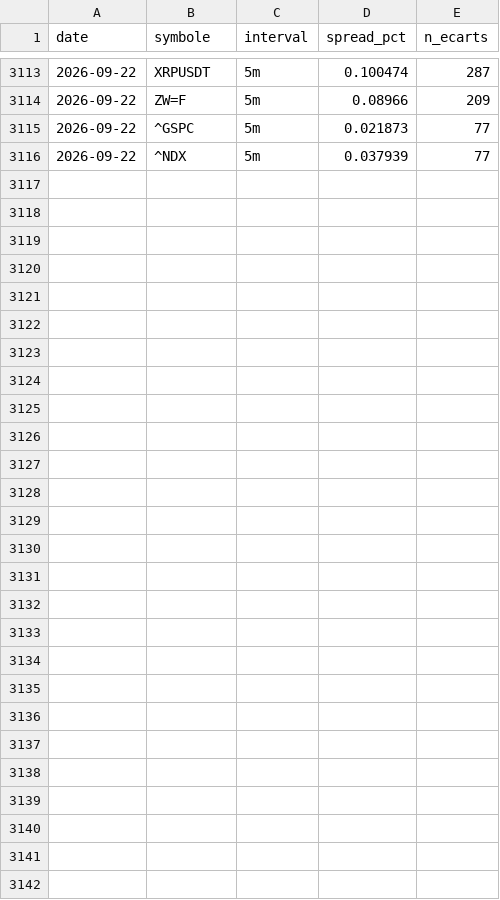
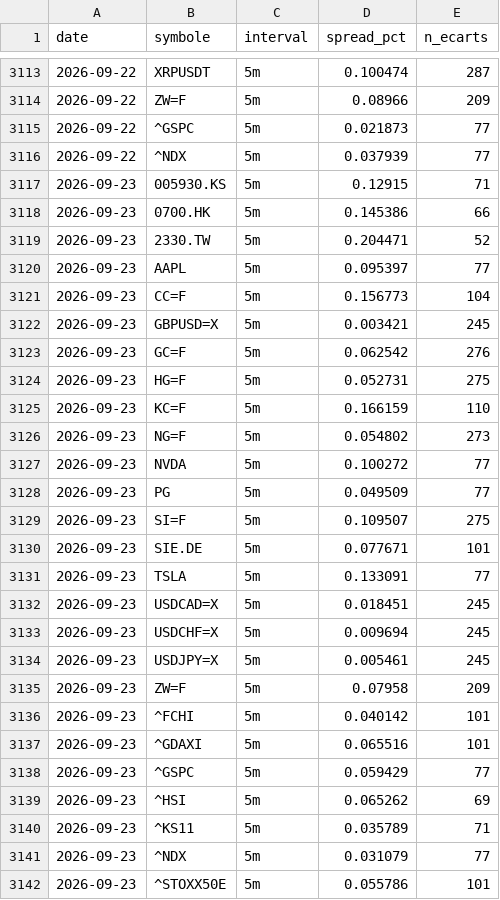
Before and after one commit to David-GNLF/marketlab, a CSV file: data_local/spreads_mesures.csv, drawn as a sheet; only a part is shown, gaps mark what is left out.

```diff
--- a/data_local/spreads_mesures.csv
+++ b/data_local/spreads_mesures.csv
@@ -3116 +3116,27 @@ date,symbole,interval,spread_pct,n_ecarts
 2026-09-22,^NDX,5m,0.037939,77
+2026-09-23,005930.KS,5m,0.12915,71
+2026-09-23,0700.HK,5m,0.145386,66
+2026-09-23,2330.TW,5m,0.204471,52
+2026-09-23,AAPL,5m,0.095397,77
+2026-09-23,CC=F,5m,0.156773,104
+2026-09-23,GBPUSD=X,5m,0.003421,245
+2026-09-23,GC=F,5m,0.062542,276
+2026-09-23,HG=F,5m,0.052731,275
+2026-09-23,KC=F,5m,0.166159,110
+2026-09-23,NG=F,5m,0.054802,273
+2026-09-23,NVDA,5m,0.100272,77
+2026-09-23,PG,5m,0.049509,77
+2026-09-23,SI=F,5m,0.109507,275
+2026-09-23,SIE.DE,5m,0.077671,101
+2026-09-23,TSLA,5m,0.133091,77
+2026-09-23,USDCAD=X,5m,0.018451,245
+2026-09-23,USDCHF=X,5m,0.009694,245
+2026-09-23,USDJPY=X,5m,0.005461,245
+2026-09-23,ZW=F,5m,0.07958,209
+2026-09-23,^FCHI,5m,0.040142,101
+2026-09-23,^GDAXI,5m,0.065516,101
+2026-09-23,^GSPC,5m,0.059429,77
+2026-09-23,^HSI,5m,0.065262,69
+2026-09-23,^KS11,5m,0.035789,71
+2026-09-23,^NDX,5m,0.031079,77
+2026-09-23,^STOXX50E,5m,0.055786,101
```
Also changed, not shown: data_local/journal_chaine.csv, data_local/sauts_mesures.csv, 9 other files.
